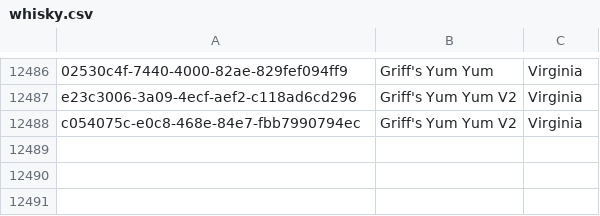
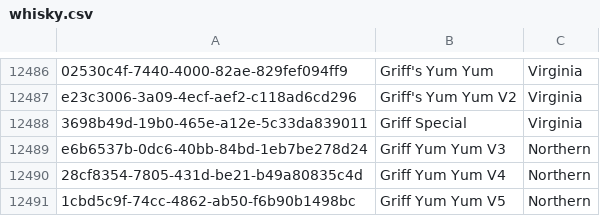
Before and after one commit to 1kevgriff/Whisky.API, a CSV file: 01_Start/whisky.csv, drawn as a sheet; only a part is shown, gaps mark what is left out; removed rows and columns are numbered as before the commit, all else as after; the diff names each change by its address in the sheet, - before the commit and + after, or states it on an @@ line.

```diff
--- a/01_Start/whisky.csv
+++ b/01_Start/whisky.csv
-row 12488: c054075c-e0c8-468e-84e7-fbb7990794ec | Griff's Yum Yum V2 | Virginia
+row 12488: 3698b49d-19b0-465e-a12e-5c33da839011 | Griff Special | Virginia
+row 12489: e6b6537b-0dc6-40bb-84bd-1eb7be278d24 | Griff Yum Yum V3 | Northern
+row 12490: 28cf8354-7805-431d-be21-b49a80835c4d | Griff Yum Yum V4 | Northern
+row 12491: 1cbd5c9f-74cc-4862-ab50-f6b90b1498bc | Griff Yum Yum V5 | Northern
```
Also changed, not shown: 13 other files.
